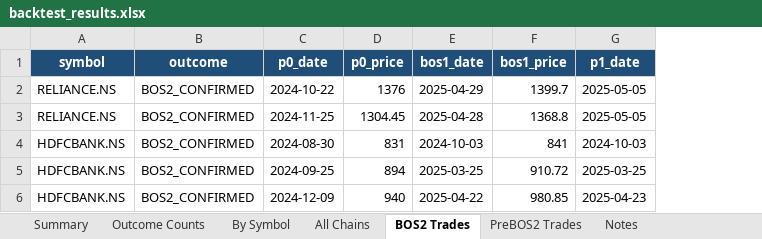
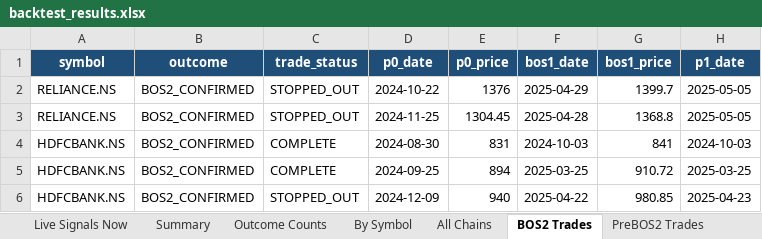
Before and after one commit to atikhalde/Retest, an Excel workbook: results/backtest_results.xlsx, sheet BOS2 Trades, drawn as a sheet; only a part is shown; values as stored, in another font and other column widths than the file's, no borders; conditional formats and table styles not drawn; the diff covers the shown part only; the diff names each change by its address in the sheet, - before the commit and + after, or states it on an @@ line.

Commit message:
Fix: surface pending/live signals (e.g. PGIL current breakout) instead of silently dropping them; fix stop-locked returns for recent trades; add Live Signals Now sheet cross-checked against the live detector

```diff
--- a/results/backtest_results.xlsx (sheet BOS2 Trades)
+++ b/results/backtest_results.xlsx (sheet BOS2 Trades)
+sheet tab: Live Signals Now
+column C (trade_status), rows 2-6: STOPPED_OUT | STOPPED_OUT | COMPLETE | COMPLETE | STOPPED_OUT
```
Also changed, not shown: 5 added rows and 12 edited cells elsewhere in this sheet, sheet By Symbol, sheet PreBOS2 Trades, sheet Summary, sheet Notes, 9 other files.
